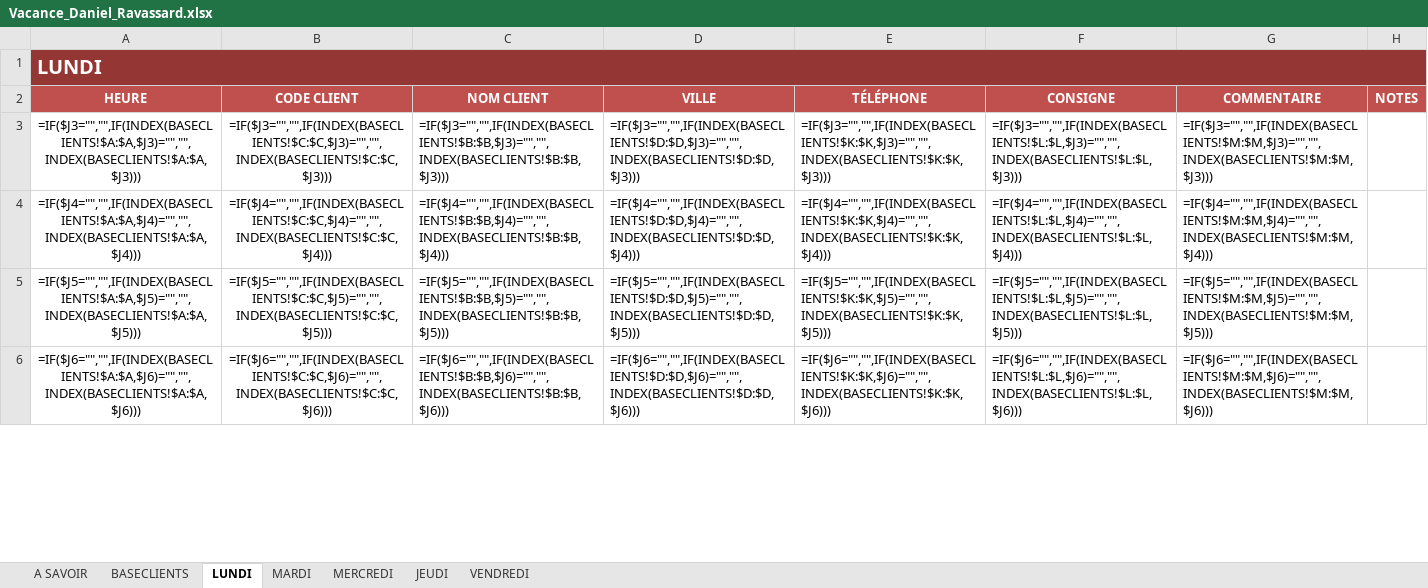
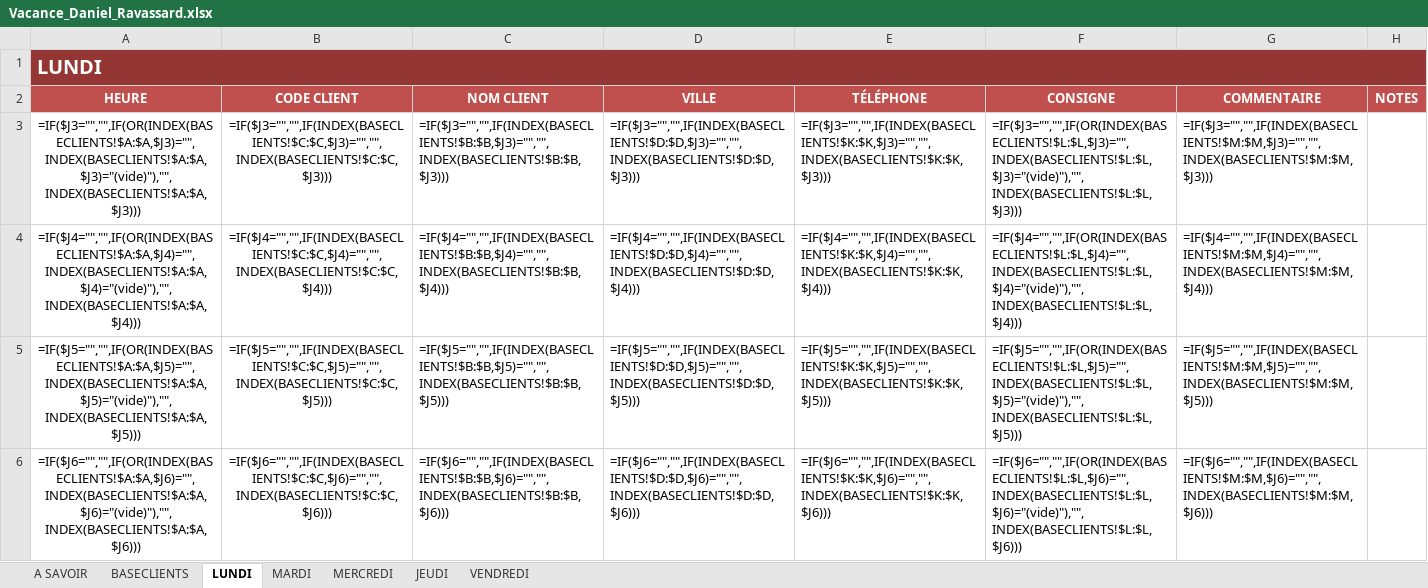
Before and after one commit to Littlebonnet/Vacance_Alpagel, an Excel workbook: Vacance_Daniel_Ravassard.xlsx, sheet LUNDI, drawn as a sheet; only a part is shown; values as stored, in another font and other column widths than the file's, no borders; formulas without a stored value are shown as written; conditional formats not drawn; the diff covers the shown part only; the diff names each change by its address in the sheet, - before the commit and + after, or states it on an @@ line.

```diff
--- a/Vacance_Daniel_Ravassard.xlsx (sheet LUNDI)
+++ b/Vacance_Daniel_Ravassard.xlsx (sheet LUNDI)
-A3 (HEURE): =IF($J3="","",IF(INDEX(BASECLIENTS!$A:$A,$J3)="","",INDEX(BASECLIENTS!$A:$A,$J3)))
+A3 (HEURE): =IF($J3="","",IF(OR(INDEX(BASECLIENTS!$A:$A,$J3)="",INDEX(BASECLIENTS!$A:$A,$J3)="(vide)"),"",INDEX(BASECLIENTS!$A:$A,$J3)))
-F3 (CONSIGNE): =IF($J3="","",IF(INDEX(BASECLIENTS!$L:$L,$J3)="","",INDEX(BASECLIENTS!$L:$L,$J3)))
+F3 (CONSIGNE): =IF($J3="","",IF(OR(INDEX(BASECLIENTS!$L:$L,$J3)="",INDEX(BASECLIENTS!$L:$L,$J3)="(vide)"),"",INDEX(BASECLIENTS!$L:$L,$J3)))
-A4 (HEURE): =IF($J4="","",IF(INDEX(BASECLIENTS!$A:$A,$J4)="","",INDEX(BASECLIENTS!$A:$A,$J4)))
+A4 (HEURE): =IF($J4="","",IF(OR(INDEX(BASECLIENTS!$A:$A,$J4)="",INDEX(BASECLIENTS!$A:$A,$J4)="(vide)"),"",INDEX(BASECLIENTS!$A:$A,$J4)))
-F4 (CONSIGNE): =IF($J4="","",IF(INDEX(BASECLIENTS!$L:$L,$J4)="","",INDEX(BASECLIENTS!$L:$L,$J4)))
+F4 (CONSIGNE): =IF($J4="","",IF(OR(INDEX(BASECLIENTS!$L:$L,$J4)="",INDEX(BASECLIENTS!$L:$L,$J4)="(vide)"),"",INDEX(BASECLIENTS!$L:$L,$J4)))
-A5 (HEURE): =IF($J5="","",IF(INDEX(BASECLIENTS!$A:$A,$J5)="","",INDEX(BASECLIENTS!$A:$A,$J5)))
+A5 (HEURE): =IF($J5="","",IF(OR(INDEX(BASECLIENTS!$A:$A,$J5)="",INDEX(BASECLIENTS!$A:$A,$J5)="(vide)"),"",INDEX(BASECLIENTS!$A:$A,$J5)))
-F5 (CONSIGNE): =IF($J5="","",IF(INDEX(BASECLIENTS!$L:$L,$J5)="","",INDEX(BASECLIENTS!$L:$L,$J5)))
+F5 (CONSIGNE): =IF($J5="","",IF(OR(INDEX(BASECLIENTS!$L:$L,$J5)="",INDEX(BASECLIENTS!$L:$L,$J5)="(vide)"),"",INDEX(BASECLIENTS!$L:$L,$J5)))
-A6 (HEURE): =IF($J6="","",IF(INDEX(BASECLIENTS!$A:$A,$J6)="","",INDEX(BASECLIENTS!$A:$A,$J6)))
+A6 (HEURE): =IF($J6="","",IF(OR(INDEX(BASECLIENTS!$A:$A,$J6)="",INDEX(BASECLIENTS!$A:$A,$J6)="(vide)"),"",INDEX(BASECLIENTS!$A:$A,$J6)))
-F6 (CONSIGNE): =IF($J6="","",IF(INDEX(BASECLIENTS!$L:$L,$J6)="","",INDEX(BASECLIENTS!$L:$L,$J6)))
+F6 (CONSIGNE): =IF($J6="","",IF(OR(INDEX(BASECLIENTS!$L:$L,$J6)="",INDEX(BASECLIENTS!$L:$L,$J6)="(vide)"),"",INDEX(BASECLIENTS!$L:$L,$J6)))
```
Also changed, not shown: 1992 edited cells elsewhere in this sheet, sheet MARDI, sheet JEUDI, sheet MERCREDI, sheet VENDREDI, sheet A SAVOIR, Vacance_Benjamin_ESilva.xlsx, Vacance_Chloe_Pougheon.xlsx, 17 other files.
